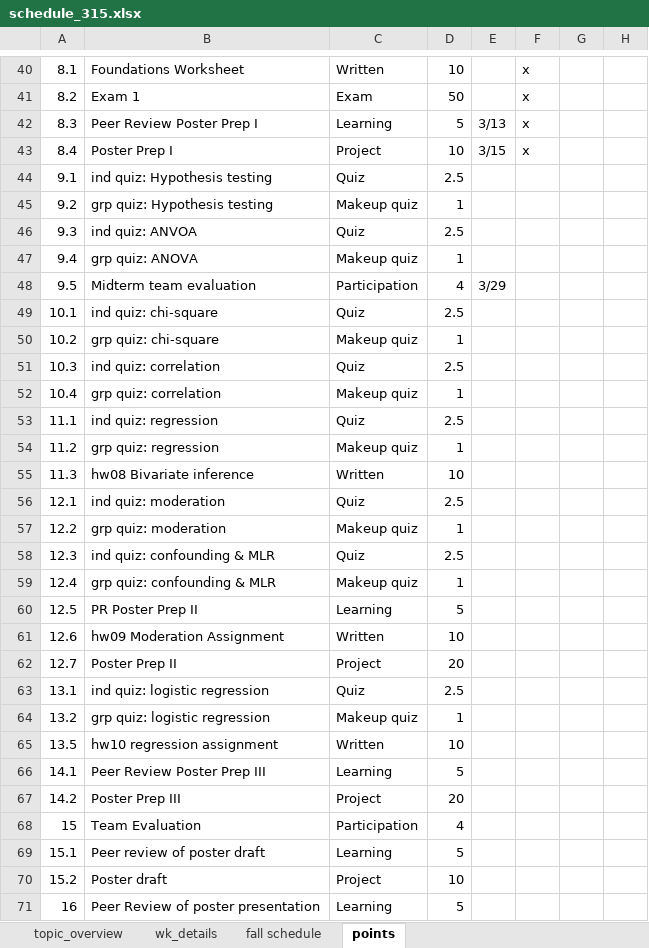
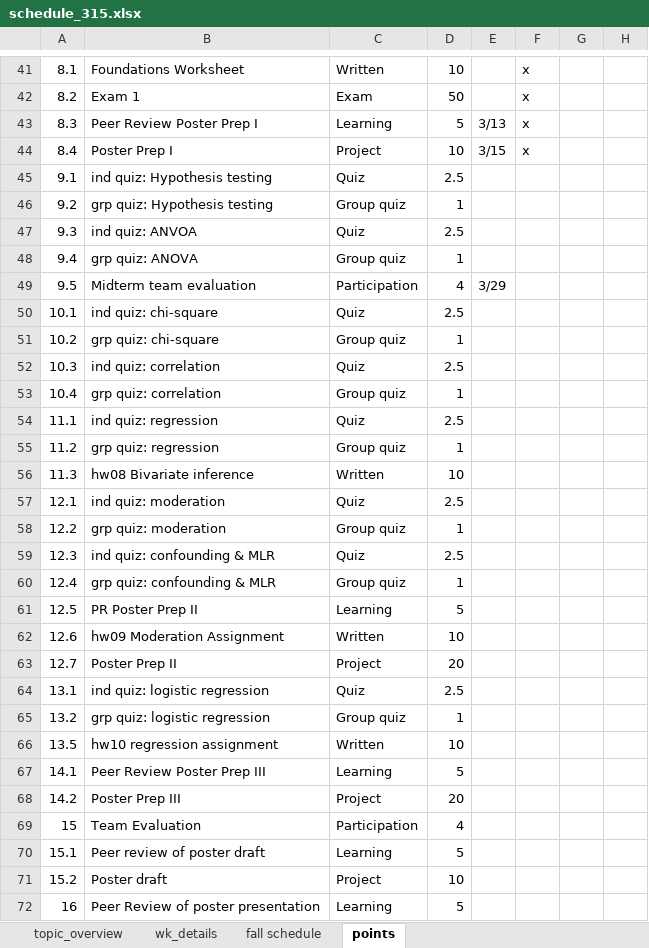
Before and after one commit to norcalbiostat/MATH315, an Excel workbook: schedule_315.xlsx, sheet points, drawn as a sheet; only a part is shown, gaps mark what is left out; values as stored, in another font and other column widths than the file's, no cell formats; conditional formats not drawn; addresses are those after the commit; the diff covers the shown part only; the diff names each change by its address in the sheet, - before the commit and + after, or states it on an @@ line.

```diff
--- a/schedule_315.xlsx (sheet points)
+++ b/schedule_315.xlsx (sheet points)
-C46: Makeup quiz
+C46: Group quiz
-C48: Makeup quiz
+C48: Group quiz
-C51: Makeup quiz
+C51: Group quiz
-C53: Makeup quiz
+C53: Group quiz
-C55: Makeup quiz
+C55: Group quiz
-C58: Makeup quiz
+C58: Group quiz
-C60: Makeup quiz
+C60: Group quiz
-C65: Makeup quiz
+C65: Group quiz
```
Also changed, not shown: 1 added row and 17 edited cells elsewhere in this sheet, cell formats, formulas that keep their value, 3 other files.
